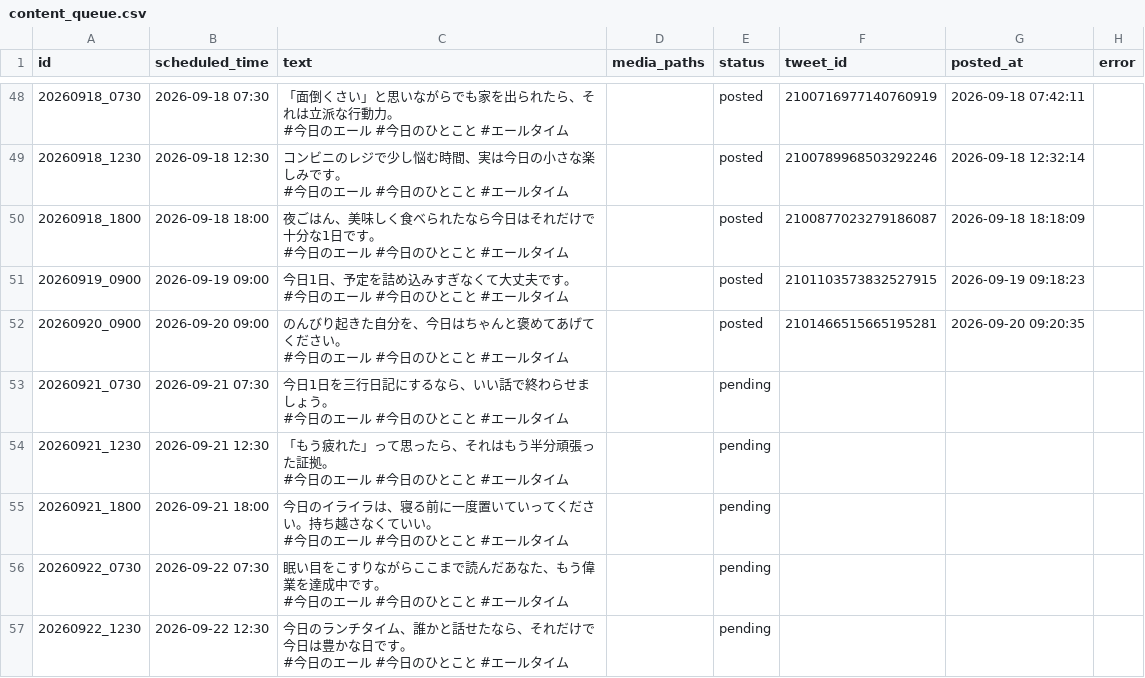
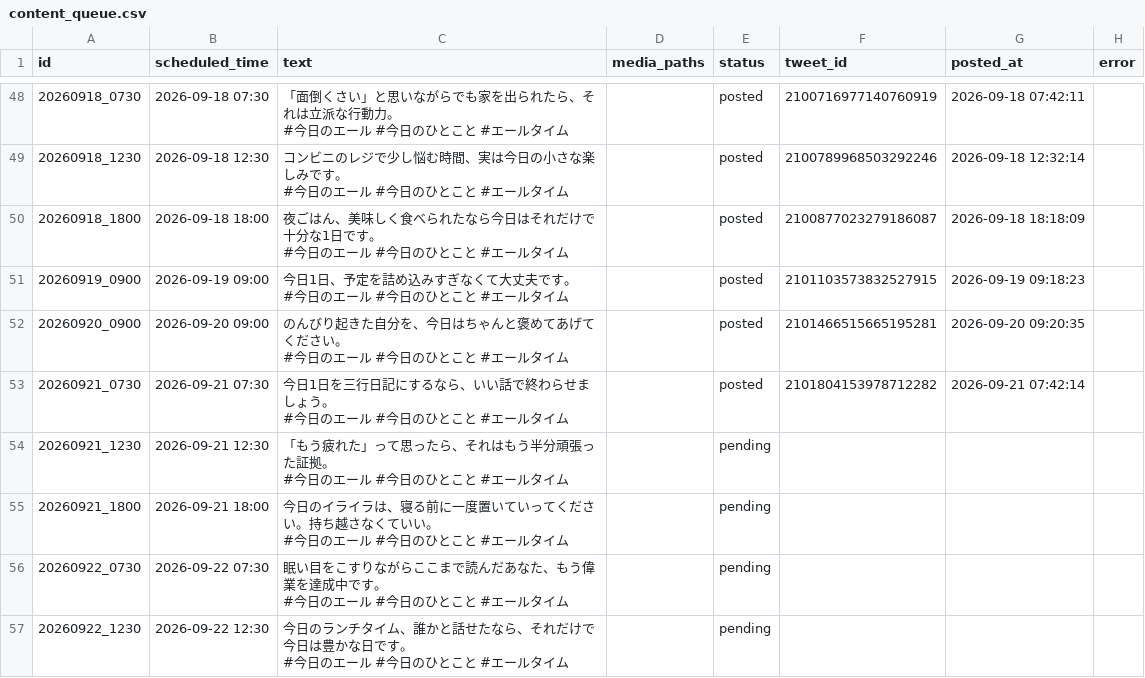
Before and after one commit to tatsu62626/x-kyou-no-eru-bot, a CSV file: content_queue.csv, drawn as a sheet; only a part is shown, gaps mark what is left out; the diff names each change by its address in the sheet, - before the commit and + after, or states it on an @@ line.

```diff
--- a/content_queue.csv
+++ b/content_queue.csv
-E53 (status): pending
+E53 (status): posted
-F53 (tweet_id): (empty)
+F53 (tweet_id): 2101804153978712282
-G53 (posted_at): (empty)
+G53 (posted_at): 2026-09-21 07:42:14
```
